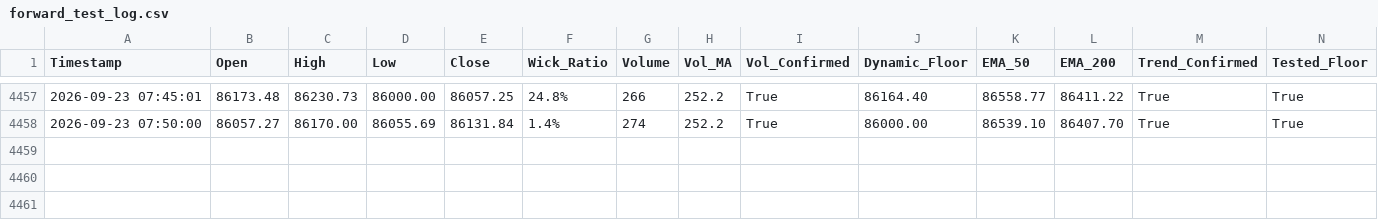
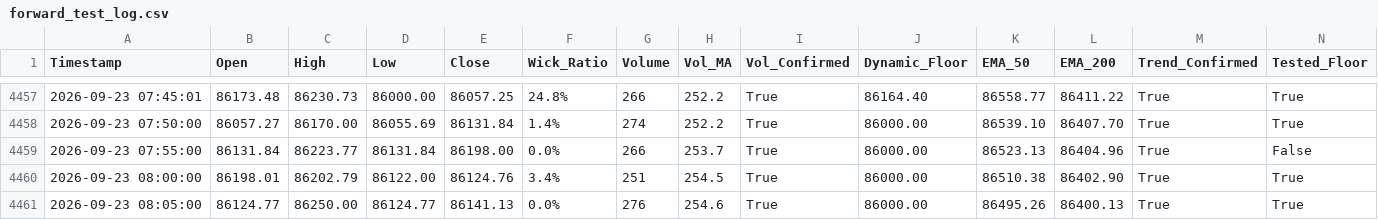
Before and after one commit to shashidaren/bitcoin-trading-bot, a CSV file: forward_test_log.csv, drawn as a sheet; only a part is shown, gaps mark what is left out; rows hold the shown columns only; the diff names each change by its address in the sheet, - before the commit and + after, or states it on an @@ line.

Commit message:
data collection 1251

```diff
--- a/forward_test_log.csv
+++ b/forward_test_log.csv
+row 4459: 2026-09-23 07:55:00 | 86131.84 | 86223.77 | 86131.84 | 86198.00 | 0.0% | 266 | 253.7 | True | 86000.00 | 86523.13 | 86404.96 | True | False
+row 4460: 2026-09-23 08:00:00 | 86198.01 | 86202.79 | 86122.00 | 86124.76 | 3.4% | 251 | 254.5 | True | 86000.00 | 86510.38 | 86402.90 | True | True
+row 4461: 2026-09-23 08:05:00 | 86124.77 | 86250.00 | 86124.77 | 86141.13 | 0.0% | 276 | 254.6 | True | 86000.00 | 86495.26 | 86400.13 | True | True
```
Also changed, not shown: 1 other file.
